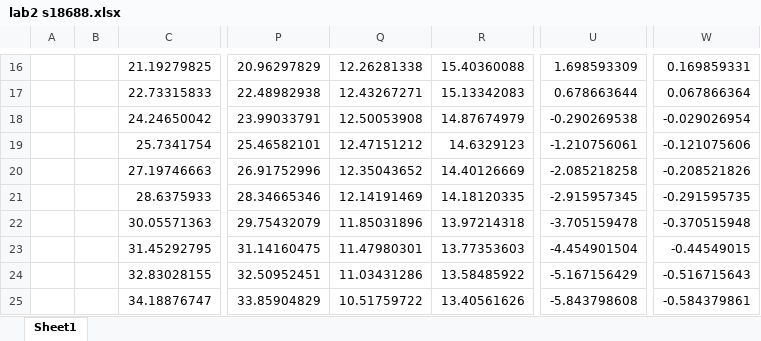
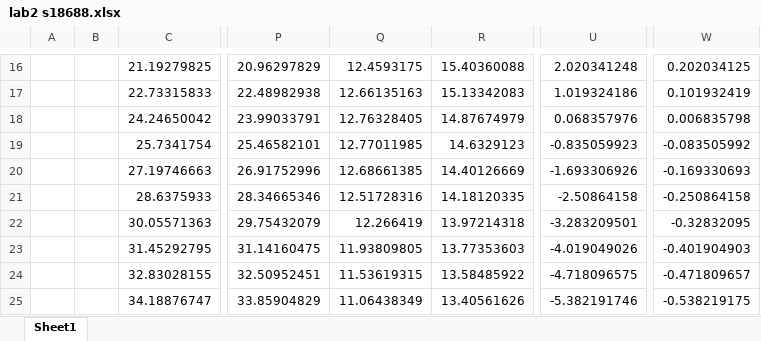
Before and after one commit to harutekku/PJATK, an Excel workbook: PSM/zad2/lab2 s18688.xlsx, sheet Sheet1, drawn as a sheet; only a part is shown, gaps mark what is left out; values as stored, in another font and other column widths than the file's, no borders; charts and pictures not drawn; the diff covers the shown part only; the diff names each change by its address in the sheet, - before the commit and + after, or states it on an @@ line.

```diff
--- a/PSM/zad2/lab2 s18688.xlsx (sheet Sheet1)
+++ b/PSM/zad2/lab2 s18688.xlsx (sheet Sheet1)
-Q16: 12.26281338
+Q16: 12.4593175
-U16: 1.698593309
+U16: 2.020341248
-W16: 0.169859331
+W16: 0.202034125
-Q17: 12.43267271
+Q17: 12.66135163
-U17: 0.678663644
+U17: 1.019324186
-W17: 0.067866364
+W17: 0.101932419
-Q18: 12.50053908
+Q18: 12.76328405
-U18: -0.290269538
+U18: 0.068357976
-W18: -0.029026954
+W18: 0.006835798
-Q19: 12.47151212
+Q19: 12.77011985
-U19: -1.210756061
+U19: -0.835059923
-W19: -0.121075606
+W19: -0.083505992
-Q20: 12.35043652
+Q20: 12.68661385
-U20: -2.085218258
+U20: -1.693306926
-W20: -0.208521826
+W20: -0.169330693
-Q21: 12.14191469
+Q21: 12.51728316
-U21: -2.915957345
+U21: -2.50864158
-W21: -0.291595735
+W21: -0.250864158
-Q22: 11.85031896
+Q22: 12.266419
-U22: -3.705159478
+U22: -3.283209501
-W22: -0.370515948
+W22: -0.32832095
-Q23: 11.47980301
+Q23: 11.93809805
-U23: -4.454901504
+U23: -4.019049026
-W23: -0.44549015
+W23: -0.401904903
-Q24: 11.03431286
+Q24: 11.53619315
-U24: -5.167156429
+U24: -4.718096575
-W24: -0.516715643
+W24: -0.471809657
-Q25: 10.51759722
+Q25: 11.06438349
-U25: -5.843798608
+U25: -5.382191746
-W25: -0.584379861
+W25: -0.538219175
```
Also changed, not shown: 32 edited cells elsewhere in this sheet, formulas that keep their value, charts or pictures.
